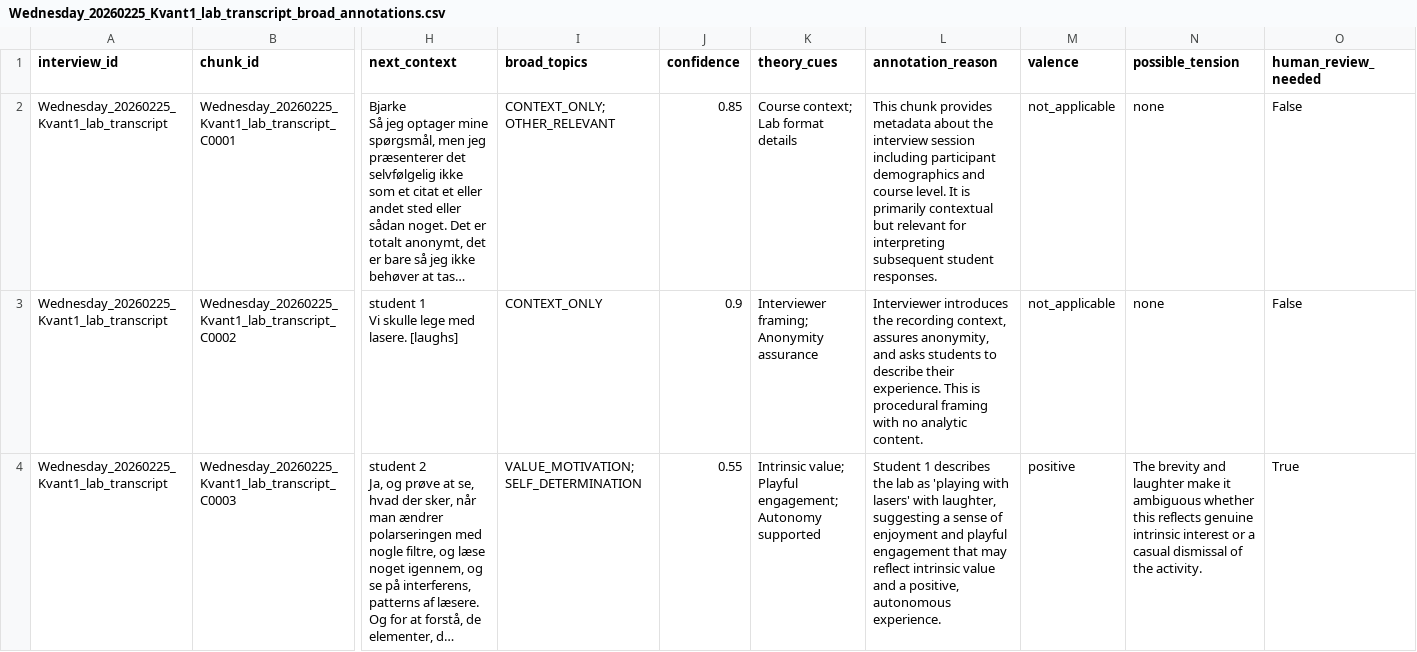
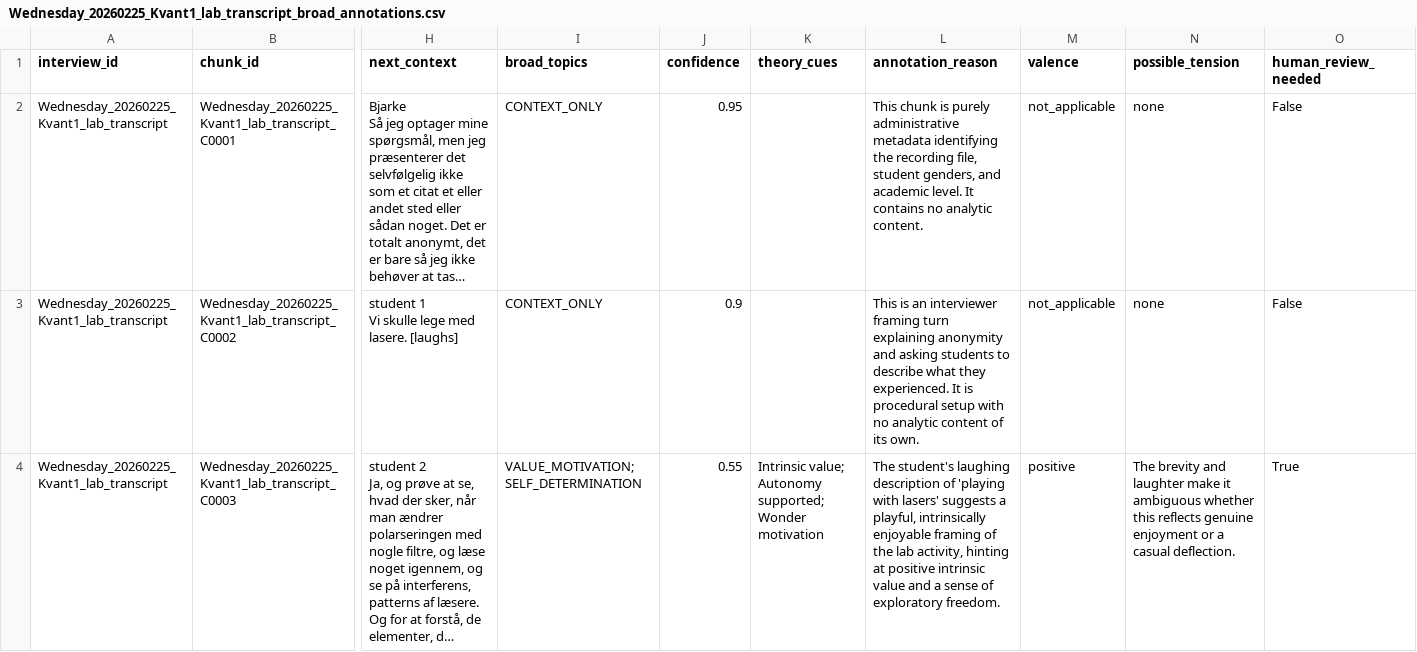
Before and after one commit to vitahehe/interviews, a CSV file: annotation/outputs/Wednesday_20260225_Kvant1_lab_transcript_broad_annotations.csv, drawn as a sheet; only a part is shown, gaps mark what is left out; long unchanged cells end in …; the diff covers the shown part only; the diff names each change by its address in the sheet, - before the commit and + after, or states it on an @@ line.

```diff
--- a/annotation/outputs/Wednesday_20260225_Kvant1_lab_transcript_broad_annotations.csv
+++ b/annotation/outputs/Wednesday_20260225_Kvant1_lab_transcript_broad_annotations.csv
-I2 (broad_topics): CONTEXT_ONLY; OTHER_RELEVANT
+I2 (broad_topics): CONTEXT_ONLY
-J2 (confidence): 0.85
+J2 (confidence): 0.95
-K2 (theory_cues): Course context; Lab format details
+K2 (theory_cues): (empty)
-L2 (annotation_reason): This chunk provides metadata about the interview session including participant demographics and course level. It is primarily contextual but relevant for interpreting subsequent student responses.
+L2 (annotation_reason): This chunk is purely administrative metadata identifying the recording file, student genders, and academic level. It contains no analytic content.
-K3 (theory_cues): Interviewer framing; Anonymity assurance
+K3 (theory_cues): (empty)
-L3 (annotation_reason): Interviewer introduces the recording context, assures anonymity, and asks students to describe their experience. This is procedural framing with no analytic content.
+L3 (annotation_reason): This is an interviewer framing turn explaining anonymity and asking students to describe what they experienced. It is procedural setup with no analytic content of its own.
-K4 (theory_cues): Intrinsic value; Playful engagement; Autonomy supported
+K4 (theory_cues): Intrinsic value; Autonomy supported; Wonder motivation
-L4 (annotation_reason): Student 1 describes the lab as 'playing with lasers' with laughter, suggesting a sense of enjoyment and playful engagement that may reflect intrinsic value and a positive, autonomous experience.
+L4 (annotation_reason): The student's laughing description of 'playing with lasers' suggests a playful, intrinsically enjoyable framing of the lab activity, hinting at positive intrinsic value and a sense of exploratory freedom.
-N4 (possible_tension): …reflects genuine intrinsic interest or a casual dismissal of the activity.
+N4 (possible_tension): …reflects genuine enjoyment or a casual deflection.
```
Also changed, not shown: 171 edited cells elsewhere in this file, annotation/outputs/Monday_20260223_Kvant1_lab_transcript_broad_annotations.csv, annotation/outputs/all_broad_annotations.csv, 15 other files.
